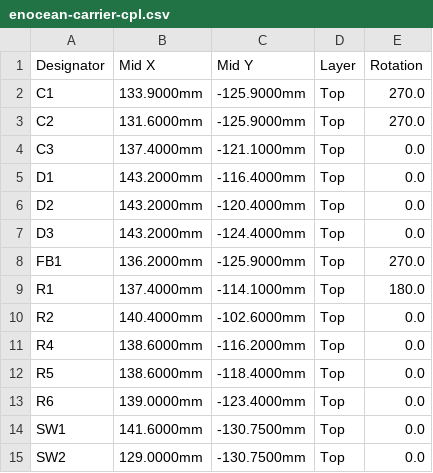
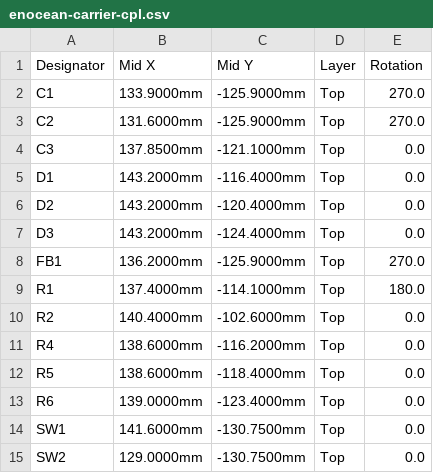
Before and after one commit to BerndDA/enocean-ble-matter-bridge, a CSV file: hardware/enocean-carrier/fab/enocean-carrier-cpl.csv, drawn as a sheet.

```diff
--- a/hardware/enocean-carrier/fab/enocean-carrier-cpl.csv
+++ b/hardware/enocean-carrier/fab/enocean-carrier-cpl.csv
@@ -3,3 +3,3 @@ C1,133.9000mm,-125.9000mm,Top,270.0
 C2,131.6000mm,-125.9000mm,Top,270.0
-C3,137.4000mm,-121.1000mm,Top,0.0
+C3,137.8500mm,-121.1000mm,Top,0.0
 D1,143.2000mm,-116.4000mm,Top,0.0
```
Also changed, not shown: 13 other files.
